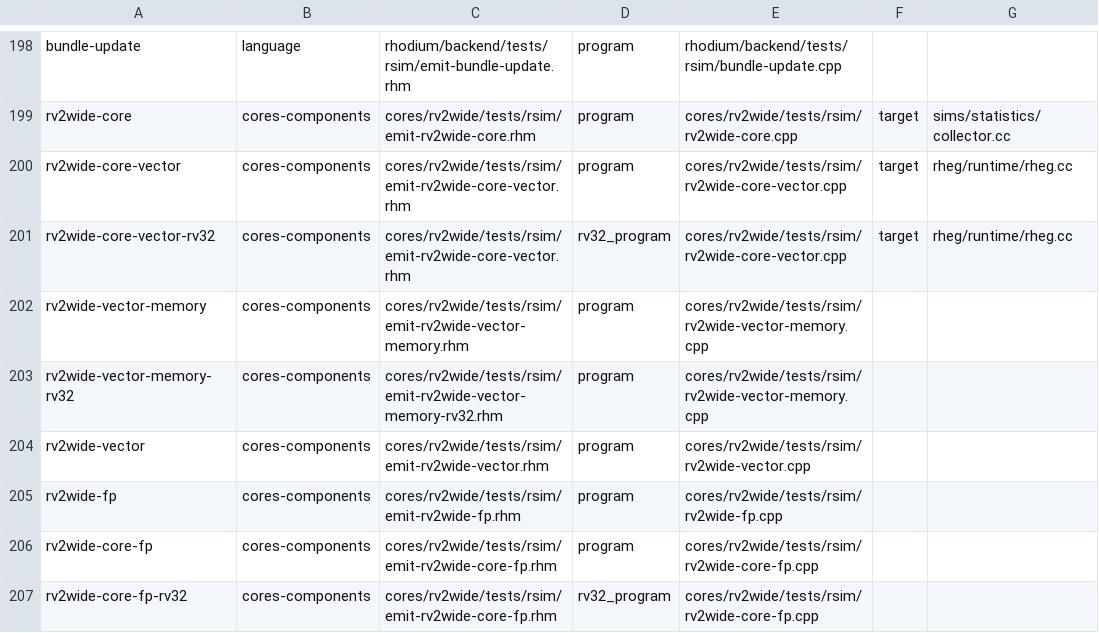
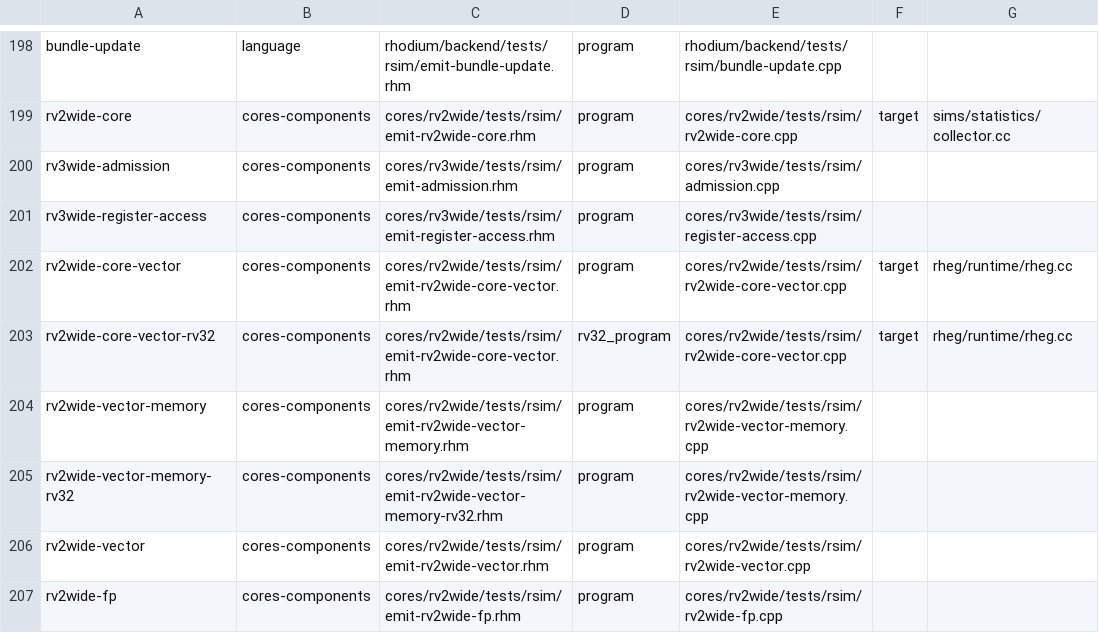
Before and after one commit to jerryz123/rhodium, a TSV file: tools/testing/rsim/fixtures.tsv, drawn as a sheet; only a part is shown, gaps mark what is left out; the shorter side is filled out with more unchanged rows.

Commit message:
rv3wide initial components
Signed-off-by: Jerry Zhao <jerryz123@berkeley.edu>

```diff
--- a/tools/testing/rsim/fixtures.tsv
+++ b/tools/testing/rsim/fixtures.tsv
@@ -199,2 +199,4 @@ bundle-update	language	rhodium/backend/tests/rsim/emit-bundle-update.rhm	program
 rv2wide-core	cores-components	cores/rv2wide/tests/rsim/emit-rv2wide-core.rhm	program	cores/rv2wide/tests/rsim/rv2wide-core.cpp	target	sims/statistics/collector.cc
+rv3wide-admission	cores-components	cores/rv3wide/tests/rsim/emit-admission.rhm	program	cores/rv3wide/tests/rsim/admission.cpp
+rv3wide-register-access	cores-components	cores/rv3wide/tests/rsim/emit-register-access.rhm	program	cores/rv3wide/tests/rsim/register-access.cpp
 rv2wide-core-vector	cores-components	cores/rv2wide/tests/rsim/emit-rv2wide-core-vector.rhm	program	cores/rv2wide/tests/rsim/rv2wide-core-vector.cpp	target	rheg/runtime/rheg.cc
```
Also changed, not shown: 11 other files.
